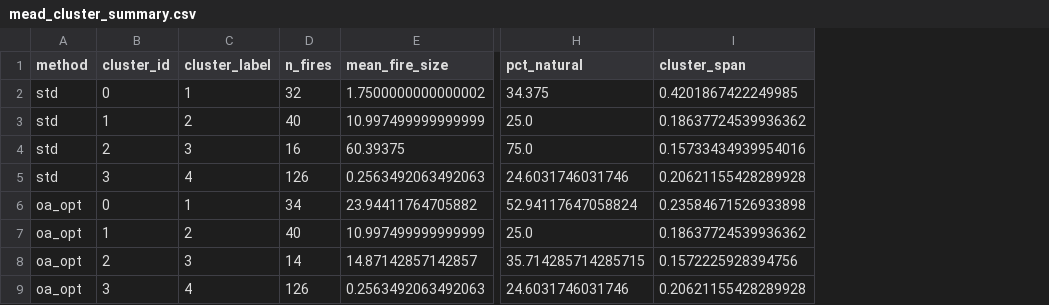
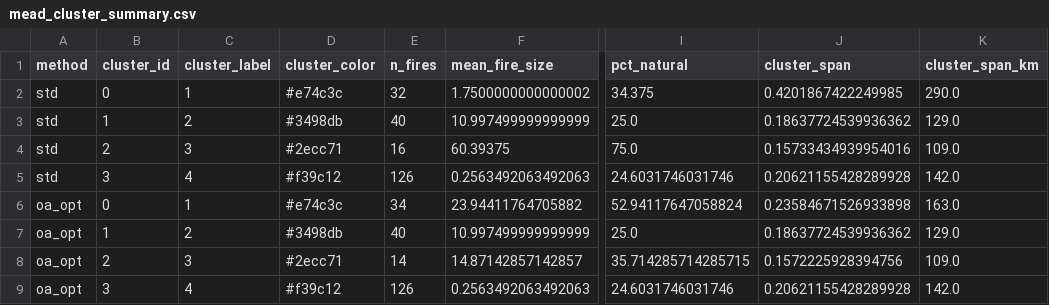
Before and after one commit to Michele-75/obstacle-aware-clustering, a CSV file: data/processed/mead_cluster_summary.csv, drawn as a sheet; only a part is shown, gaps mark what is left out; the diff names each change by its address in the sheet, - before the commit and + after, or states it on an @@ line.

Commit message:
Add cluster-spans in km to saved files for dashboard

```diff
--- a/data/processed/mead_cluster_summary.csv
+++ b/data/processed/mead_cluster_summary.csv
+column D (cluster_color), rows 2-9: #e74c3c | #3498db | #2ecc71 | #f39c12 | #e74c3c | #3498db | #2ecc71 | #f39c12
+column K (cluster_span_km), rows 2-9: 290.0 | 129.0 | 109.0 | 142.0 | 163.0 | 129.0 | 109.0 | 142.0
```
Also changed, not shown: 3 other files.
